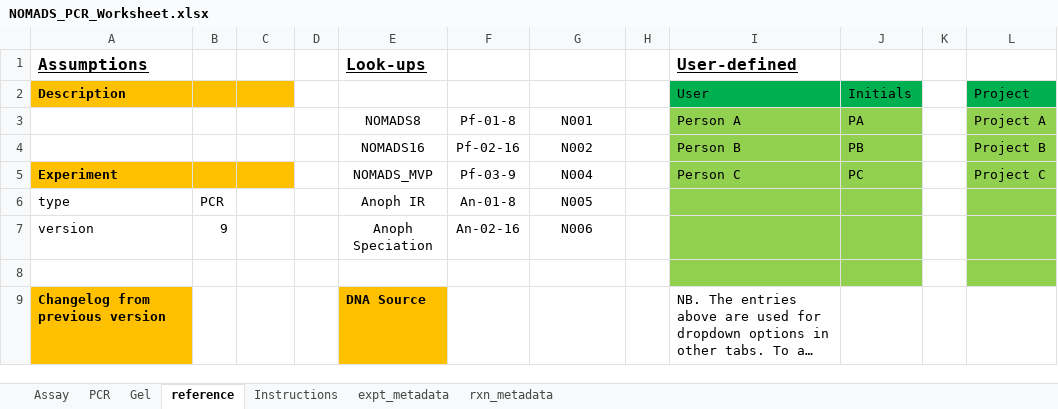
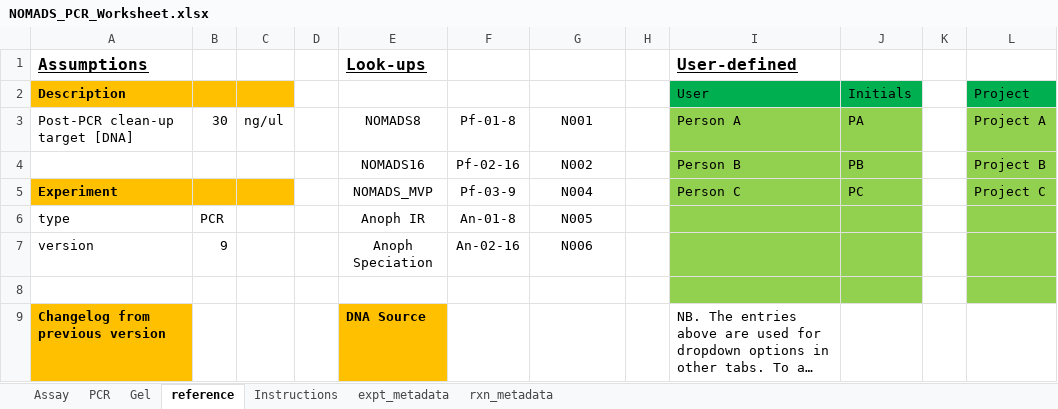
Before and after one commit to nomads-community/warehouse, an Excel workbook: templates/NOMADS_PCR_Worksheet.xlsx, sheet reference, drawn as a sheet; only a part is shown; long unchanged cells end in …; values as stored, in another font and other column widths than the file's, no borders; table styles not drawn; the diff names each change by its address in the sheet, - before the commit and + after, or states it on an @@ line.

Commit message:
Added post-pcr conditional formatting of DNA conc

```diff
--- a/templates/NOMADS_PCR_Worksheet.xlsx (sheet reference)
+++ b/templates/NOMADS_PCR_Worksheet.xlsx (sheet reference)
-A3 (Assumptions): (empty)
+A3 (Assumptions): Post-PCR clean-up target [DNA]
-B3: (empty)
+B3: 30
-C3: (empty)
+C3: ng/ul
```
Also changed, not shown: templates/NOMADS_Library_Ligation_Worksheet.xlsx, templates/NOMADS_Library_Rapid_Worksheet.xlsx.
